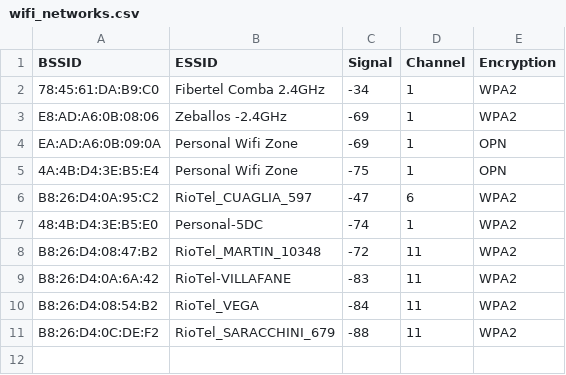
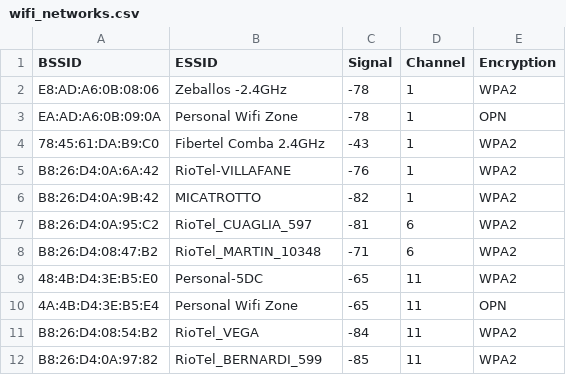
Before and after one commit to undertry/WiFiHunter, a CSV file: csv/wifi_networks.csv, drawn as a sheet.

```diff
--- a/csv/wifi_networks.csv
+++ b/csv/wifi_networks.csv
@@ -1,11 +1,12 @@
 BSSID,ESSID,Signal,Channel,Encryption
-78:45:61:DA:B9:C0,Fibertel Comba 2.4GHz,-34,1,WPA2
-E8:AD:A6:0B:08:06,Zeballos -2.4GHz,-69,1,WPA2
-EA:AD:A6:0B:09:0A,Personal Wifi Zone,-69,1,OPN
-4A:4B:D4:3E:B5:E4,Personal Wifi Zone,-75,1,OPN
-B8:26:D4:0A:95:C2,RioTel_CUAGLIA_597,-47,6,WPA2
-48:4B:D4:3E:B5:E0,Personal-5DC,-74,1,WPA2
-B8:26:D4:08:47:B2,RioTel_MARTIN_10348,-72,11,WPA2
-B8:26:D4:0A:6A:42,RioTel-VILLAFANE,-83,11,WPA2
+E8:AD:A6:0B:08:06,Zeballos -2.4GHz,-78,1,WPA2
+EA:AD:A6:0B:09:0A,Personal Wifi Zone,-78,1,OPN
+78:45:61:DA:B9:C0,Fibertel Comba 2.4GHz,-43,1,WPA2
+B8:26:D4:0A:6A:42,RioTel-VILLAFANE,-76,1,WPA2
+B8:26:D4:0A:9B:42,MICATROTTO,-82,1,WPA2
+B8:26:D4:0A:95:C2,RioTel_CUAGLIA_597,-81,6,WPA2
+B8:26:D4:08:47:B2,RioTel_MARTIN_10348,-71,6,WPA2
+48:4B:D4:3E:B5:E0,Personal-5DC,-65,11,WPA2
+4A:4B:D4:3E:B5:E4,Personal Wifi Zone,-65,11,OPN
 B8:26:D4:08:54:B2,RioTel_VEGA,-84,11,WPA2
-B8:26:D4:0C:DE:F2,RioTel_SARACCHINI_679,-88,11,WPA2
+B8:26:D4:0A:97:82,RioTel_BERNARDI_599,-85,11,WPA2
```
Also changed, not shown: csv/wifi_networks-01.csv, 27 other files.
